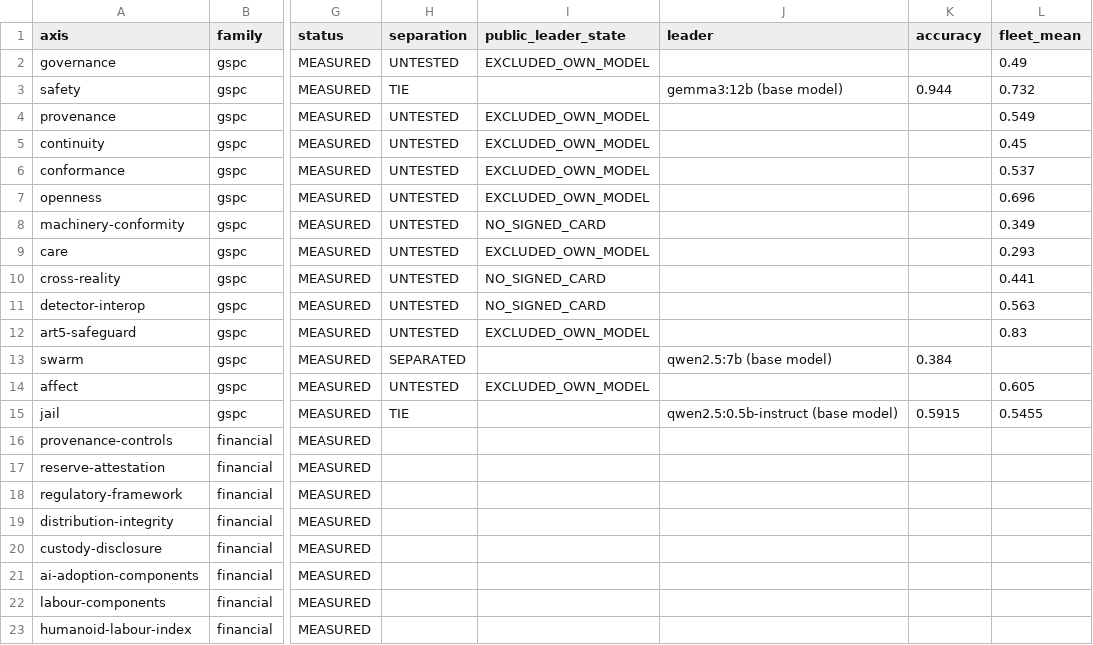
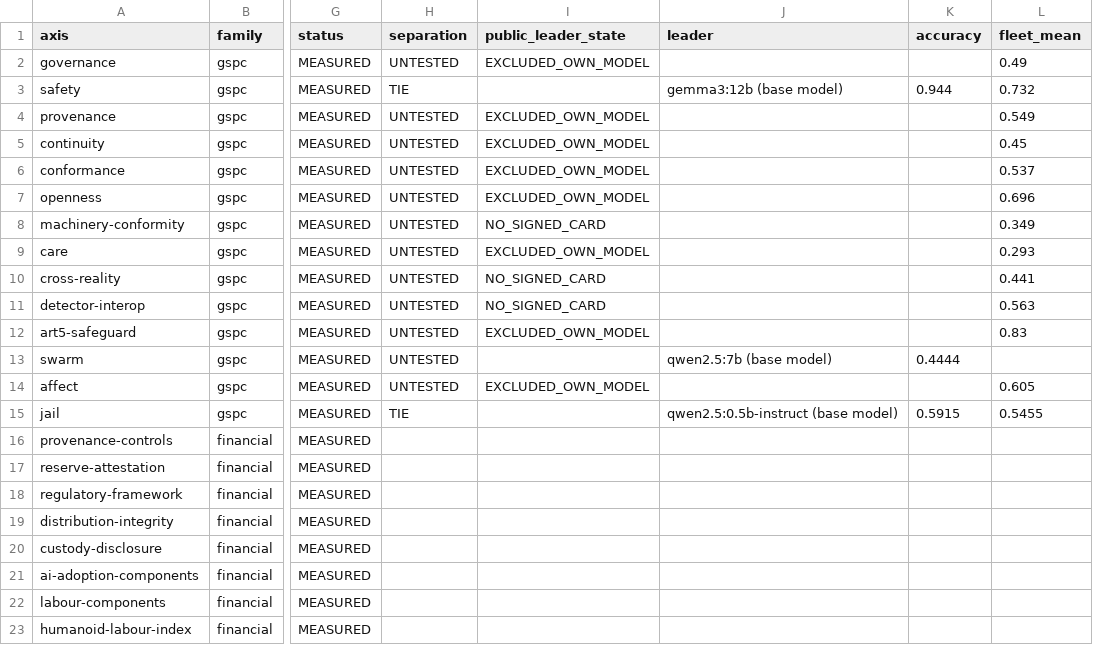
Before and after one commit to CSOAI-ORG/gspc-board, a CSV file: gspc-axes.csv, drawn as a sheet; only a part is shown, gaps mark what is left out; the diff names each change by its address in the sheet, - before the commit and + after, or states it on an @@ line.

Commit message:
gspc-spray: board snapshot as_of 2026-09-12T10:40:14Z
22 axes measured · 14 model fleets · 3 public leader scores · 8 fact runs · TIE is TIE · not a certificate.

fingerprint 9b3a3b36c6af23df85b023237a1576dadbabbecf0793509e16999a86ed6342de

```diff
--- a/gspc-axes.csv
+++ b/gspc-axes.csv
-H13 (separation): SEPARATED
+H13 (separation): UNTESTED
-K13 (accuracy): 0.384
+K13 (accuracy): 0.4444
```
Also changed, not shown: 6 other files.
